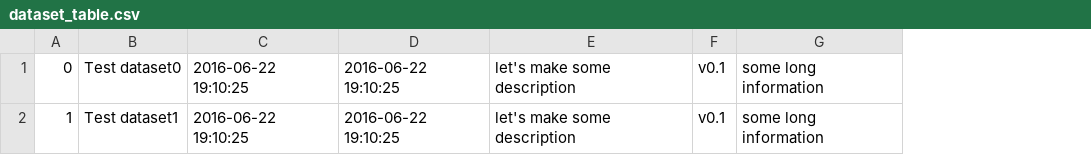
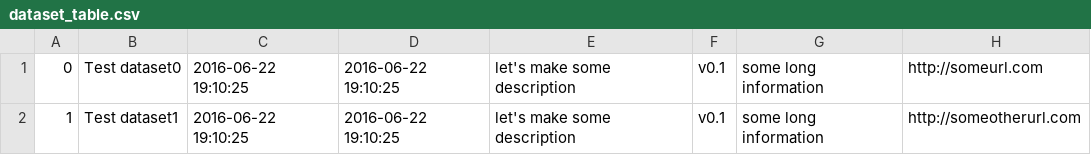
Before and after one commit to microsoft/ga4gh-beacon, a CSV file: azure-beacon/src/main/resources/db/test_data/dataset_table.csv, drawn as a sheet; the diff names each change by its address in the sheet, - before the commit and + after, or states it on an @@ line.

Commit message:
Initial check in for adding dataset controller (#20)

```diff
--- a/azure-beacon/src/main/resources/db/test_data/dataset_table.csv
+++ b/azure-beacon/src/main/resources/db/test_data/dataset_table.csv
+column H, rows 1-2: http://someurl.com | http://someotherurl.com
```
Also changed, not shown: 45 other files.
